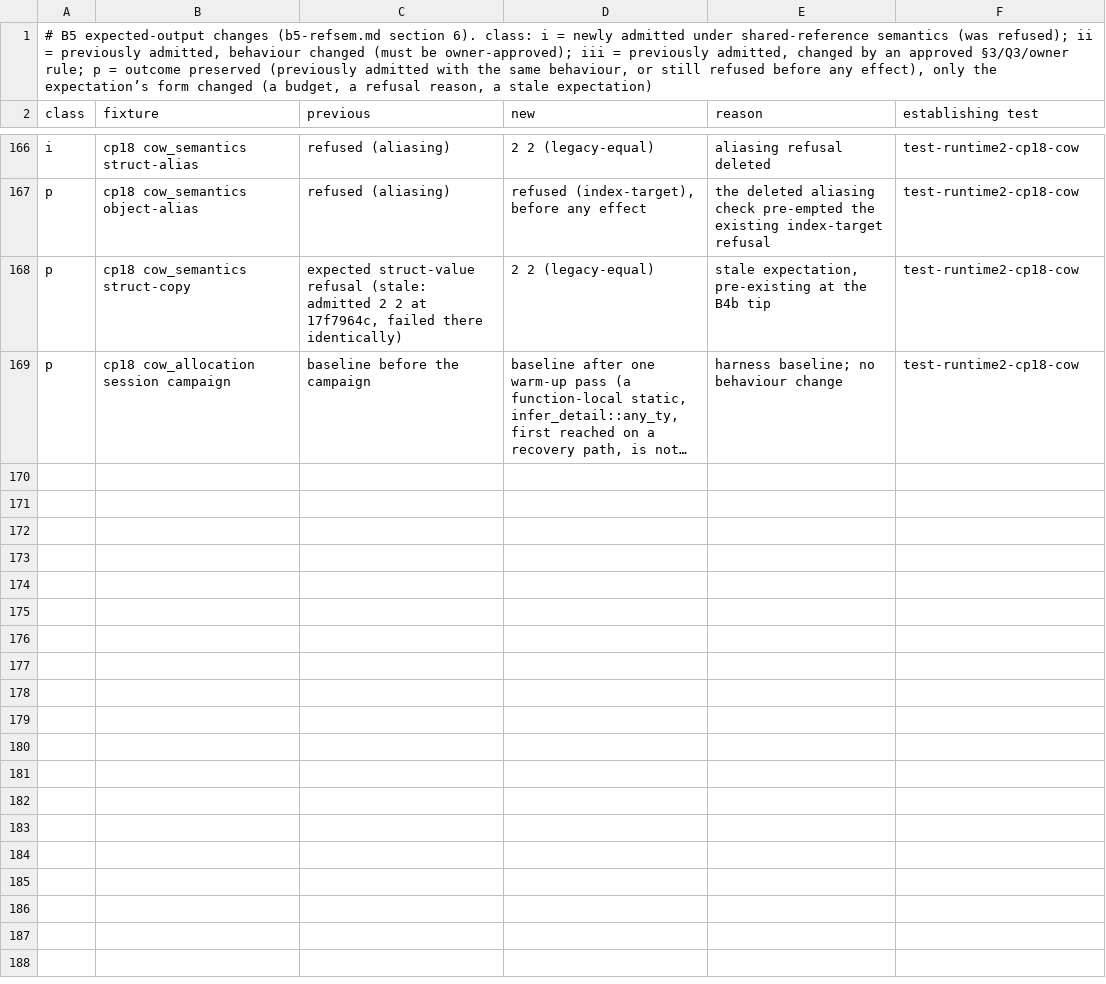
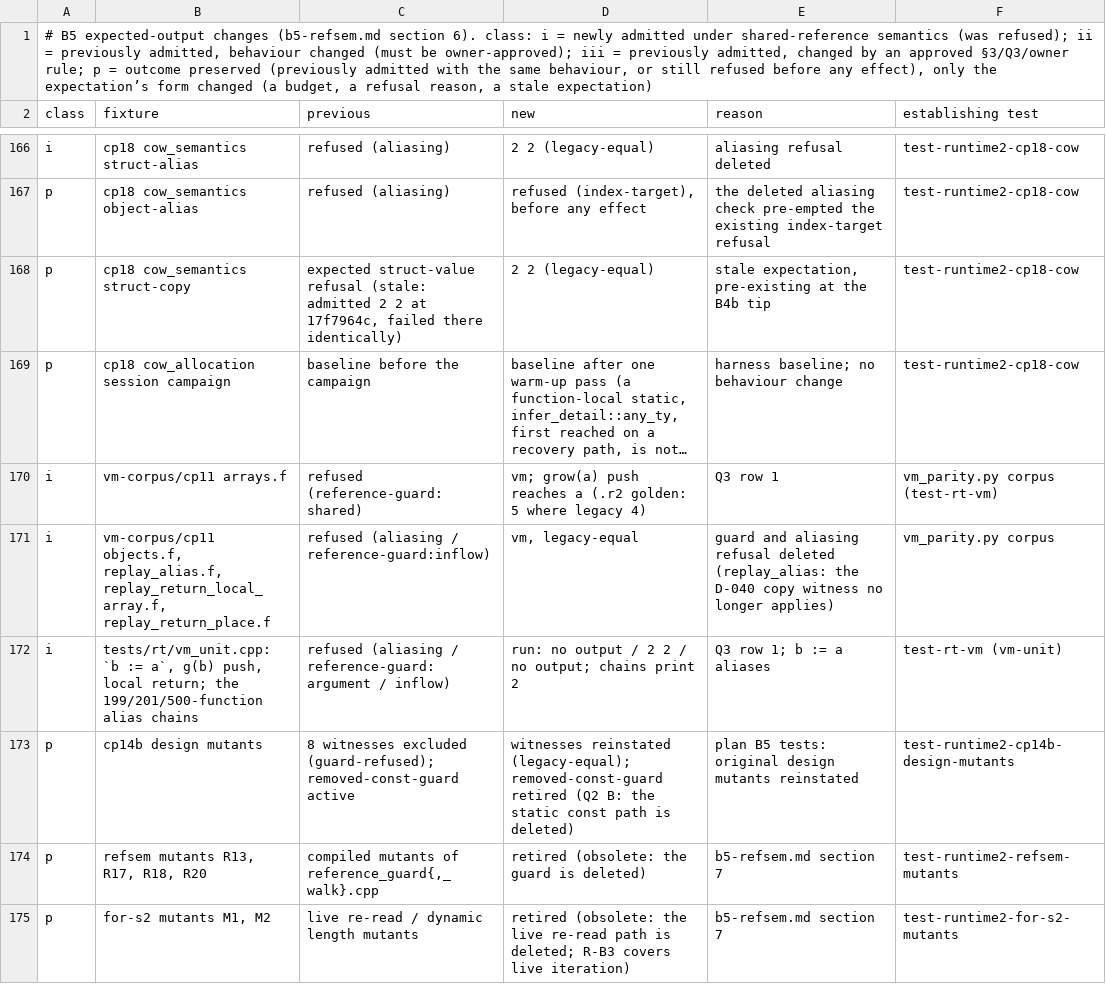
Before and after one commit to nift-dev/nift, a TSV file: docs/runtime-2/evidence/b5/expected-changes.tsv, drawn as a sheet; only a part is shown, gaps mark what is left out; long unchanged cells end in …; the diff names each change by its address in the sheet, - before the commit and + after, or states it on an @@ line.

```diff
--- a/docs/runtime-2/evidence/b5/expected-changes.tsv
+++ b/docs/runtime-2/evidence/b5/expected-changes.tsv
+row 170: i | vm-corpus/cp11 arrays.f | refused (reference-guard:shared) | vm; grow(a) push reaches a (.r2 golden: 5 where legacy 4) | Q3 row 1 | vm_parity.py corpus (test-rt-vm)
+row 171: i | vm-corpus/cp11 objects.f, replay_alias.f, replay_return_local_array.f, replay_return_place.f | refused (aliasing / reference-guard:inflow) | vm, legacy-equal | guard and aliasing refusal deleted (replay_alias: the D-040 copy witness no longer applies) | vm_parity.py corpus
+row 172: i | tests/rt/vm_unit.cpp: `b := a`, g(b) push, local return; the 199/201/500-function alias chains | refused (aliasing / reference-guard:argument / inflow) | run: no output / 2 2 / no output; chains print 2 | Q3 row 1; b := a aliases | test-rt-vm (vm-unit)
+row 173: p | cp14b design mutants | 8 witnesses excluded (guard-refused); removed-const-guard active | witnesses reinstated (legacy-equal); removed-const-guard retired (Q2 B: the static const path is deleted) | plan B5 tests: original design mutants reinstated | test-runtime2-cp14b-design-mutants
+row 174: p | refsem mutants R13, R17, R18, R20 | compiled mutants of reference_guard{,_walk}.cpp | retired (obsolete: the guard is deleted) | b5-refsem.md section 7 | test-runtime2-refsem-mutants
+row 175: p | for-s2 mutants M1, M2 | live re-read / dynamic length mutants | retired (obsolete: the live re-read path is deleted; R-B3 covers live iteration) | b5-refsem.md section 7 | test-runtime2-for-s2-mutants
```
Also changed, not shown: 10 other files.
